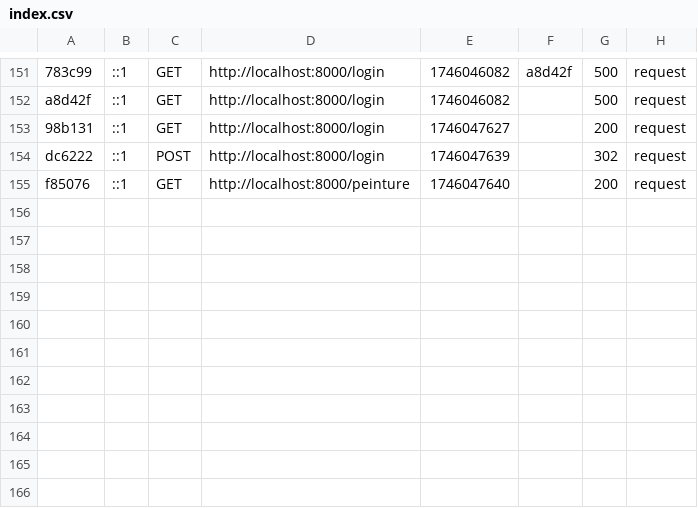
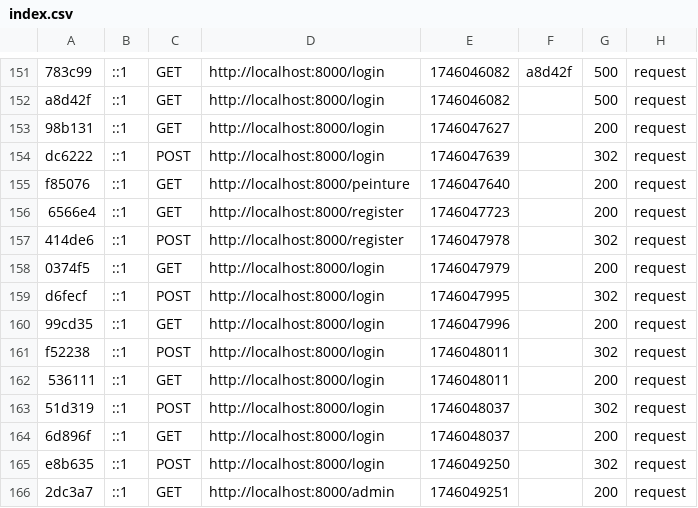
Before and after one commit to beya5/gestionPeintures, a CSV file: var/cache/dev/profiler/index.csv, drawn as a sheet; only a part is shown, gaps mark what is left out.

```diff
--- a/var/cache/dev/profiler/index.csv
+++ b/var/cache/dev/profiler/index.csv
@@ -155 +155,12 @@ dc6222,::1,POST,http://localhost:8000/login,1746047639,,302,request
 f85076,::1,GET,http://localhost:8000/peinture,1746047640,,200,request
+6566e4,::1,GET,http://localhost:8000/register,1746047723,,200,request
+414de6,::1,POST,http://localhost:8000/register,1746047978,,302,request
+0374f5,::1,GET,http://localhost:8000/login,1746047979,,200,request
+d6fecf,::1,POST,http://localhost:8000/login,1746047995,,302,request
+99cd35,::1,GET,http://localhost:8000/login,1746047996,,200,request
+f52238,::1,POST,http://localhost:8000/login,1746048011,,302,request
+536111,::1,GET,http://localhost:8000/login,1746048011,,200,request
+51d319,::1,POST,http://localhost:8000/login,1746048037,,302,request
+6d896f,::1,GET,http://localhost:8000/login,1746048037,,200,request
+e8b635,::1,POST,http://localhost:8000/login,1746049250,,302,request
+2dc3a7,::1,GET,http://localhost:8000/admin,1746049251,,200,request
```
Also changed, not shown: 12 other files.
